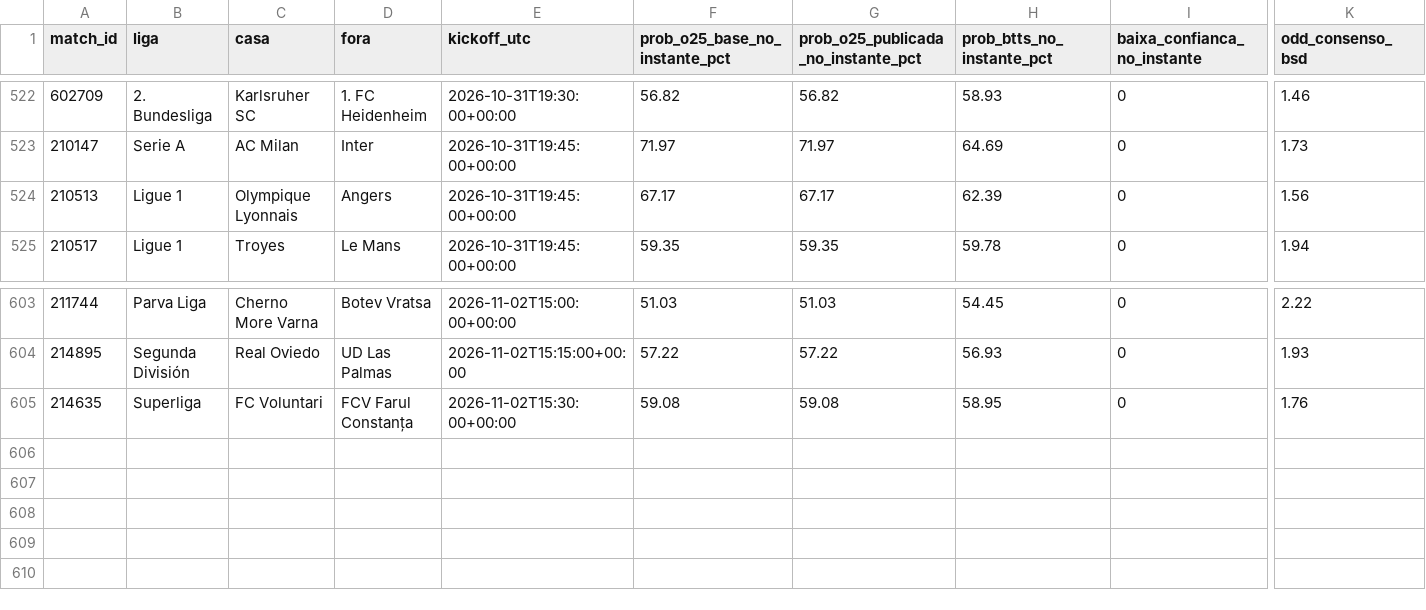
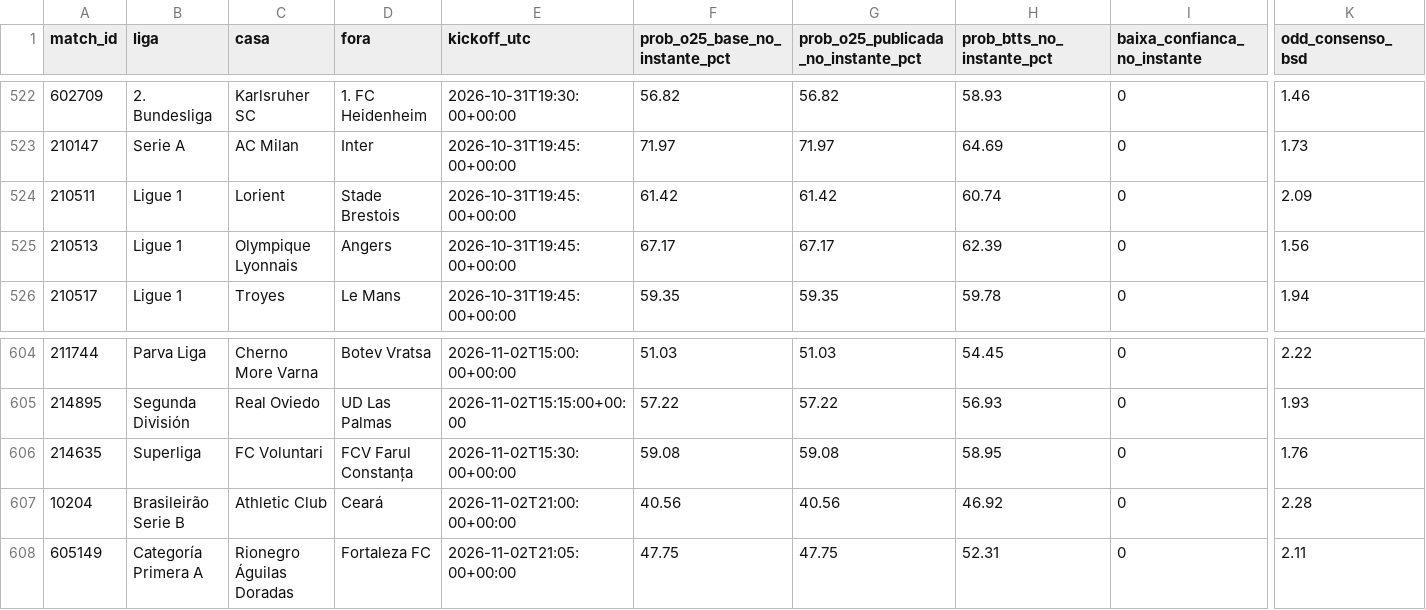
Before and after one commit to nunovinhas-creator/Monte-Carlos, a CSV file: roi_jogos.csv, drawn as a sheet; only a part is shown, gaps mark what is left out; rows hold the shown columns only; the diff names each change by its address in the sheet, - before the commit and + after, or states it on an @@ line.

```diff
--- a/roi_jogos.csv
+++ b/roi_jogos.csv
+row 524: 210511 | Ligue 1 | Lorient | Stade Brestois | 2026-10-31T19:45:00+00:00 | 61.42 | 61.42 | 60.74 | 0 | 2.09
+row 607: 10204 | Brasileirão Serie B | Athletic Club | Ceará | 2026-11-02T21:00:00+00:00 | 40.56 | 40.56 | 46.92 | 0 | 2.28
+row 608: 605149 | Categoría Primera A | Rionegro Águilas Doradas | Fortaleza FC | 2026-11-02T21:05:00+00:00 | 47.75 | 47.75 | 52.31 | 0 | 2.11
```
Also changed, not shown: 4 other files.
